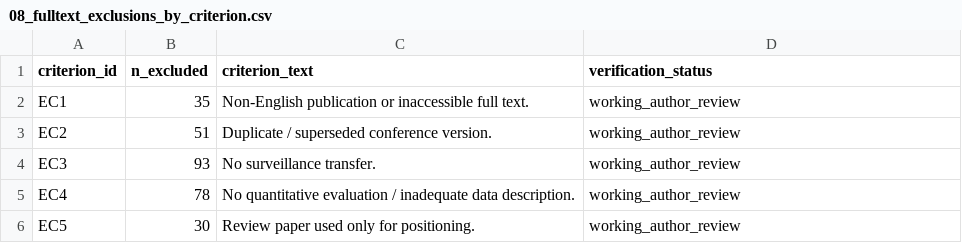
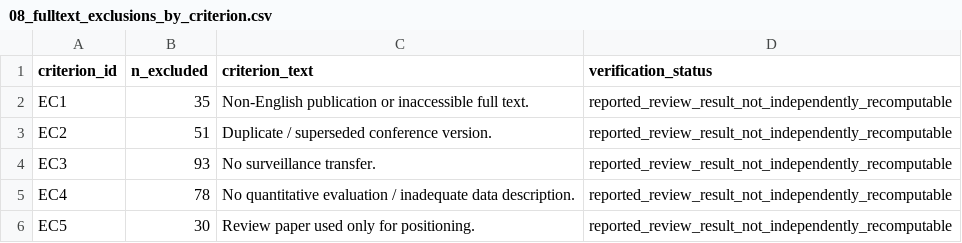
Before and after one commit to tayyabrehman96/From-Scene-Events-to-Video-Feed-Failures, a CSV file: S1_search_and_selection/08_fulltext_exclusions_by_criterion.csv, drawn as a sheet.

```diff
--- a/S1_search_and_selection/08_fulltext_exclusions_by_criterion.csv
+++ b/S1_search_and_selection/08_fulltext_exclusions_by_criterion.csv
@@ -1,6 +1,6 @@
 criterion_id,n_excluded,criterion_text,verification_status
-EC1,35,Non-English publication or inaccessible full text.,working_author_review
-EC2,51,Duplicate / superseded conference version.,working_author_review
-EC3,93,No surveillance transfer.,working_author_review
-EC4,78,No quantitative evaluation / inadequate data description.,working_author_review
-EC5,30,Review paper used only for positioning.,working_author_review
+EC1,35,Non-English publication or inaccessible full text.,reported_review_result_not_independently_recomputable
+EC2,51,Duplicate / superseded conference version.,reported_review_result_not_independently_recomputable
+EC3,93,No surveillance transfer.,reported_review_result_not_independently_recomputable
+EC4,78,No quantitative evaluation / inadequate data description.,reported_review_result_not_independently_recomputable
+EC5,30,Review paper used only for positioning.,reported_review_result_not_independently_recomputable
```
Also changed, not shown: S1_search_and_selection/07_prisma_flow.csv, S1_search_and_selection/screening/inclusion_exclusion_counts.csv, 29 other files.
